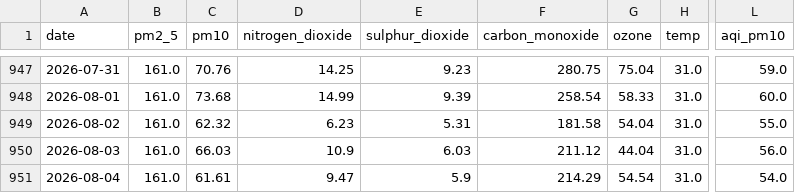
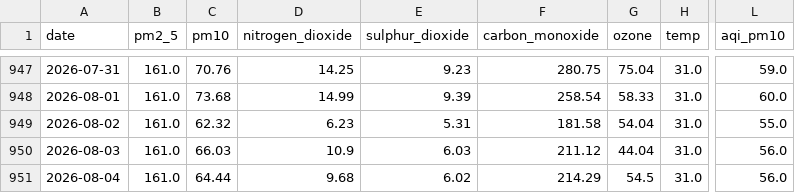
Before and after one commit to alisyedrafay/AQIPrediction_10Pearls_Cohort8, a CSV file: aqi_historical_data.csv, drawn as a sheet; only a part is shown, gaps mark what is left out; the diff names each change by its address in the sheet, - before the commit and + after, or states it on an @@ line.

```diff
--- a/aqi_historical_data.csv
+++ b/aqi_historical_data.csv
-C951 (pm10): 61.61
+C951 (pm10): 64.44
-D951 (nitrogen_dioxide): 9.47
+D951 (nitrogen_dioxide): 9.68
-E951 (sulphur_dioxide): 5.9
+E951 (sulphur_dioxide): 6.02
-G951 (ozone): 54.54
+G951 (ozone): 54.5
-L951 (aqi_pm10): 54.0
+L951 (aqi_pm10): 56.0
```
